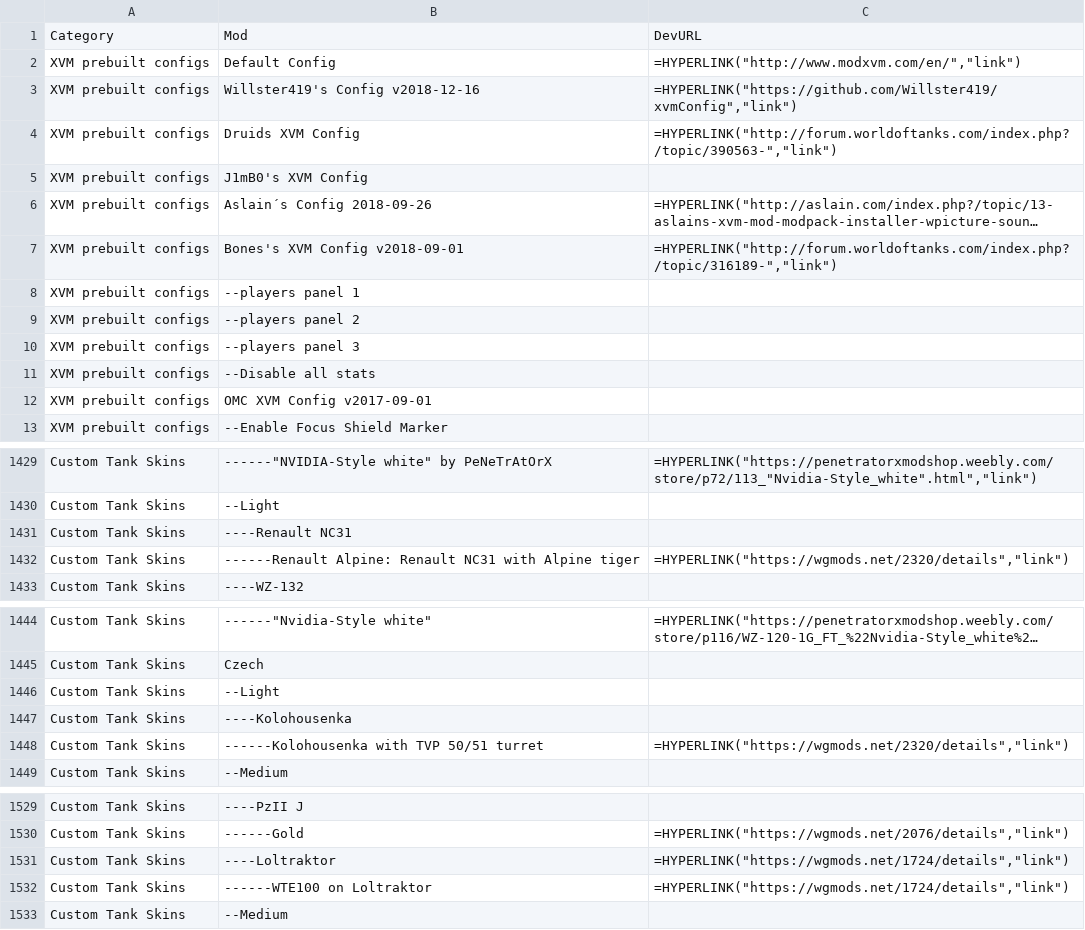
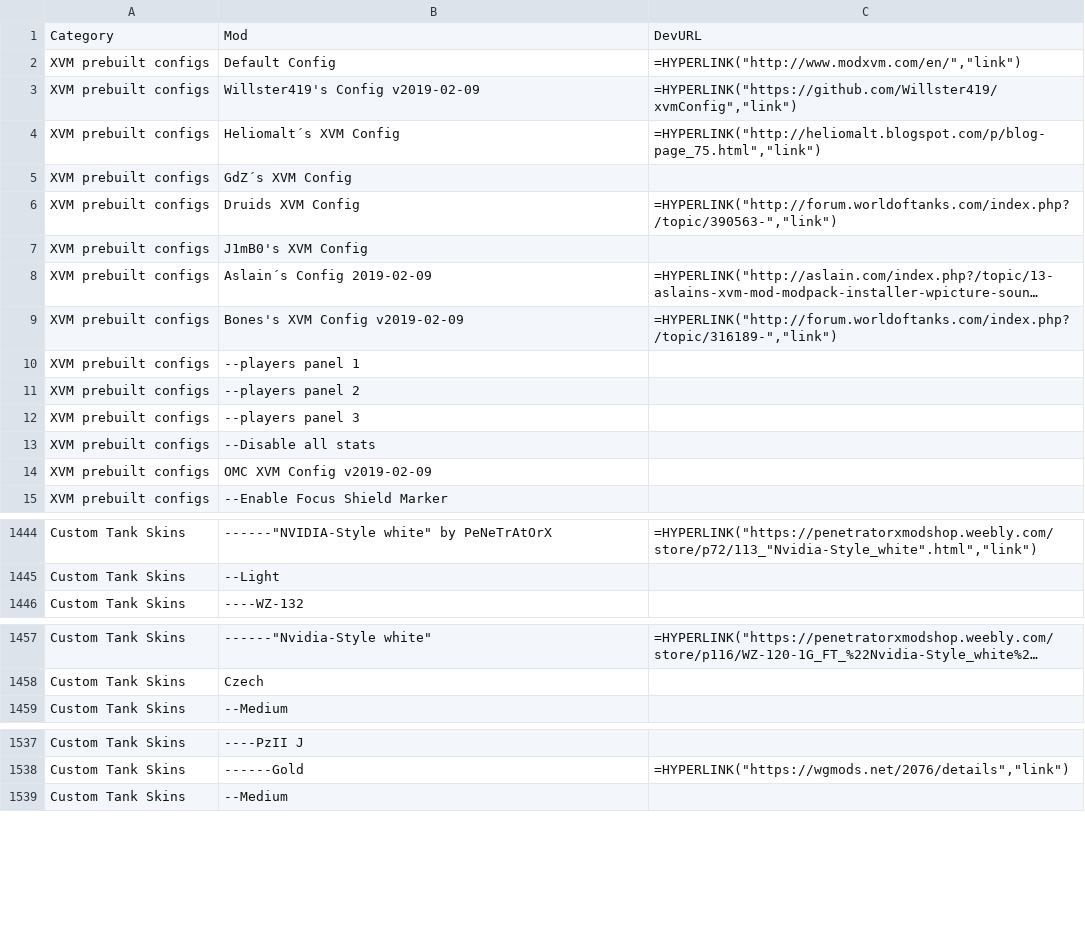
Before and after one commit to Willster419/RelhaxModpackDatabase, a CSV file: database_user.csv, drawn as a sheet; only a part is shown, gaps mark what is left out; long unchanged cells end in …; removed rows and columns are numbered as before the commit, all else as after; the diff covers the shown part only; the diff names each change by its address in the sheet, - before the commit and + after, or states it on an @@ line.

```diff
--- a/database_user.csv
+++ b/database_user.csv
-B3: Willster419's Config v2018-12-16
+B3: Willster419's Config v2019-02-09
+row 4: XVM prebuilt configs | Heliomalt´s XVM Config | =HYPERLINK("http://heliomalt.blogspot.com/p/blog-page_75.html","link")
+row 5: XVM prebuilt configs | GdZ´s XVM Config
-B8: Aslain´s Config 2018-09-26
+B8: Aslain´s Config 2019-02-09
-B9: Bones's XVM Config v2018-09-01
+B9: Bones's XVM Config v2019-02-09
-B14: OMC XVM Config v2017-09-01
+B14: OMC XVM Config v2019-02-09
-row 1431: Custom Tank Skins | ----Renault NC31
-row 1432: Custom Tank Skins | ------Renault Alpine: Renault NC31 with Alpine tiger | =HYPERLINK("https://wgmods.net/2320/details","link")
-row 1446: Custom Tank Skins | --Light
-row 1447: Custom Tank Skins | ----Kolohousenka
-row 1448: Custom Tank Skins | ------Kolohousenka with TVP 50/51 turret | =HYPERLINK("https://wgmods.net/2320/details","link")
-row 1531: Custom Tank Skins | ----Loltraktor | =HYPERLINK("https://wgmods.net/1724/details","link")
-row 1532: Custom Tank Skins | ------WTE100 on Loltraktor | =HYPERLINK("https://wgmods.net/1724/details","link")
```
Also changed, not shown: 16 added rows, 22 removed rows, 24 moved rows and 34 edited cells elsewhere in this file, database_internal.csv.
